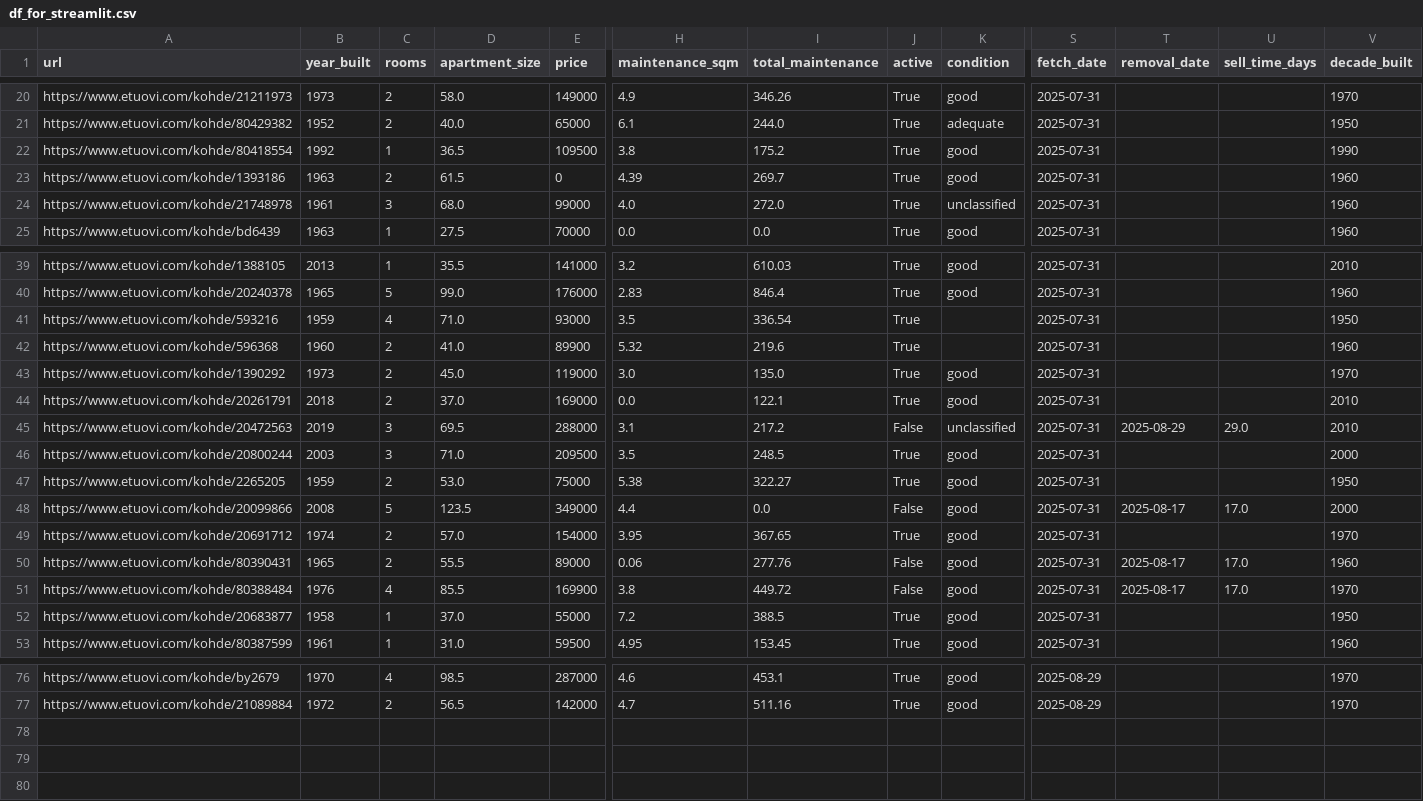
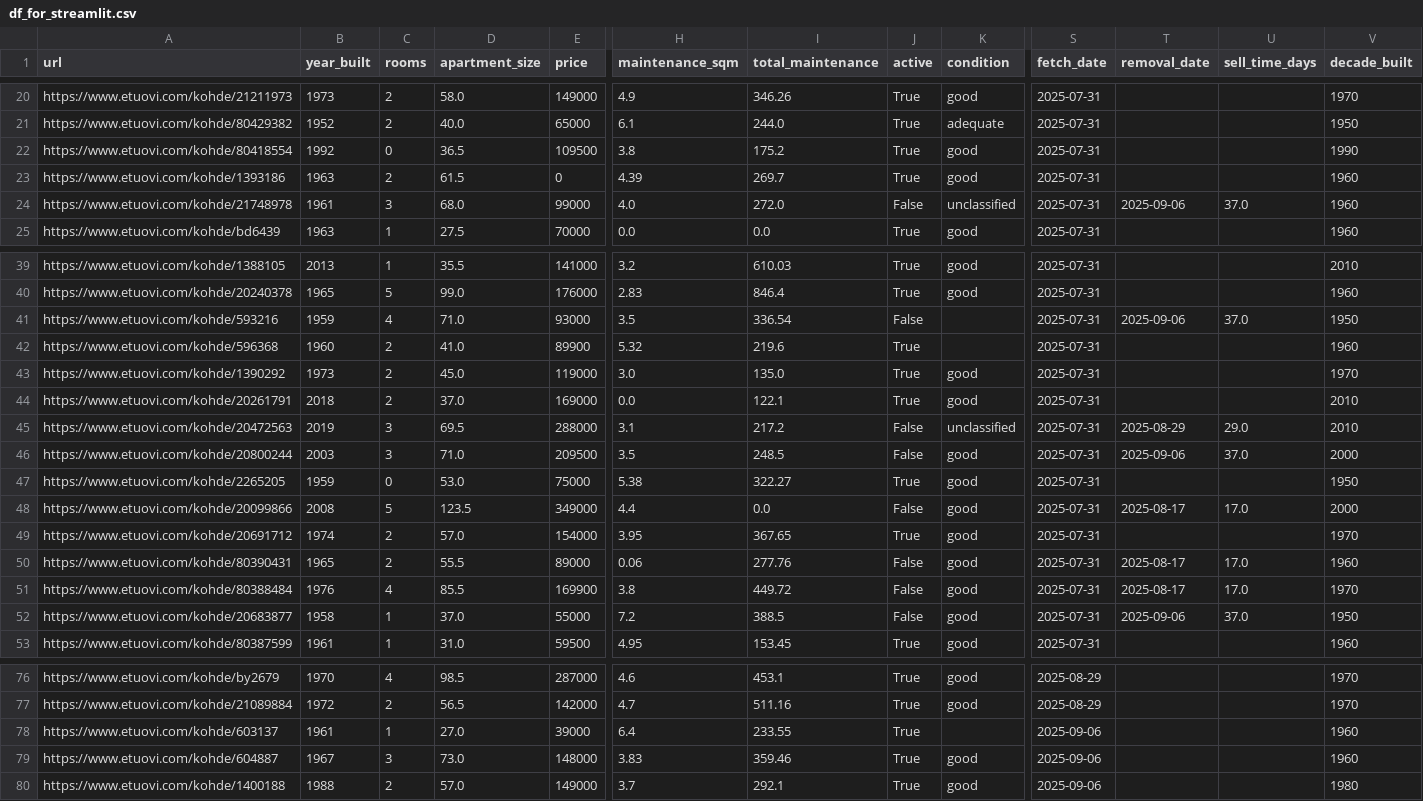
Before and after one commit to setuukka/etuovi, a CSV file: df_for_streamlit.csv, drawn as a sheet; only a part is shown, gaps mark what is left out; rows hold the shown columns only; the diff covers the shown part only; the diff names each change by its address in the sheet, - before the commit and + after, or states it on an @@ line.

Commit message:
fff

```diff
--- a/df_for_streamlit.csv
+++ b/df_for_streamlit.csv
-C22 (rooms): 1
+C22 (rooms): 0
-J24 (active): True
+J24 (active): False
-T24 (removal_date): (empty)
+T24 (removal_date): 2025-09-06
-U24 (sell_time_days): (empty)
+U24 (sell_time_days): 37.0
-J41 (active): True
+J41 (active): False
-T41 (removal_date): (empty)
+T41 (removal_date): 2025-09-06
-U41 (sell_time_days): (empty)
+U41 (sell_time_days): 37.0
-J46 (active): True
+J46 (active): False
-T46 (removal_date): (empty)
+T46 (removal_date): 2025-09-06
-U46 (sell_time_days): (empty)
+U46 (sell_time_days): 37.0
-C47 (rooms): 2
+C47 (rooms): 0
-J52 (active): True
+J52 (active): False
-T52 (removal_date): (empty)
+T52 (removal_date): 2025-09-06
-U52 (sell_time_days): (empty)
+U52 (sell_time_days): 37.0
+row 78: https://www.etuovi.com/kohde/603137 | 1961 | 1 | 27.0 | 39000 | 6.4 | 233.55 | True |  | 2025-09-06 |  |  | 1960
+row 79: https://www.etuovi.com/kohde/604887 | 1967 | 3 | 73.0 | 148000 | 3.83 | 359.46 | True | good | 2025-09-06 |  |  | 1960
+row 80: https://www.etuovi.com/kohde/1400188 | 1988 | 2 | 57.0 | 149000 | 3.7 | 292.1 | True | good | 2025-09-06 |  |  | 1980
```
Also changed, not shown: 7 edited cells elsewhere in this file.
